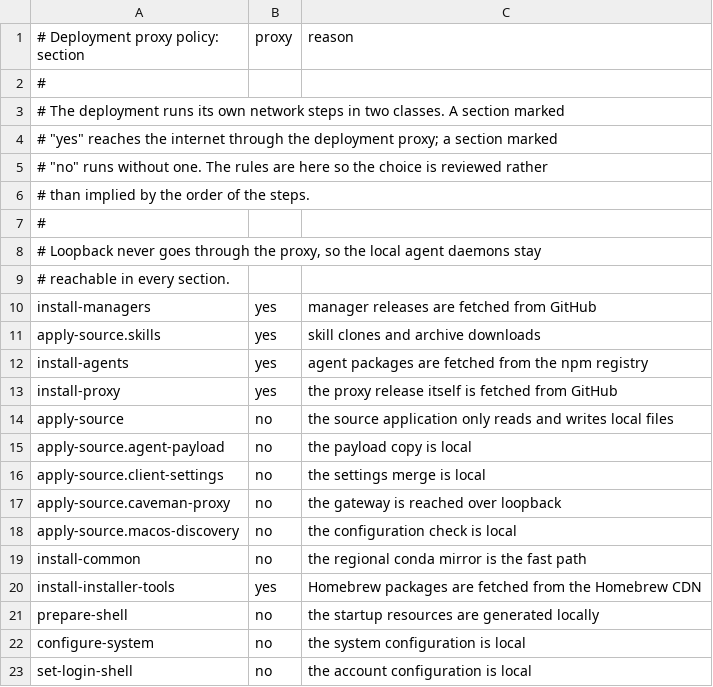
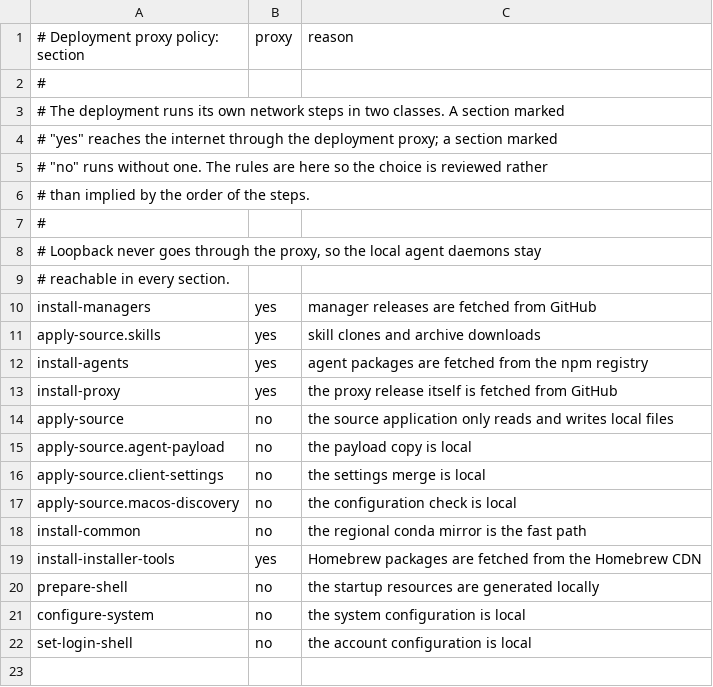
Before and after one commit to JoJoTsui/dotfiles, a TSV file: deployment/proxy-policy.tsv, drawn as a sheet.

Commit message:
[agents]: retire caveman bootstrap lifecycle
Remove the public gateway refresh step, configuration target, and merge policy so source application cannot revive a stopped gateway. Preserve existing device files and old merge baselines; retain former implementation files only as historical references.

Replace gateway-start expectations with Linux and macOS retirement regressions covering fresh homes, repeated applies, stale run state, unchanged bytes/modes/timestamps, and standalone skill deployment. Update ownership instructions and documentation. Both legacy-profile simulated applies and six focused boundary checks pass; Bash syntax and diff checks pass.

```diff
--- a/deployment/proxy-policy.tsv
+++ b/deployment/proxy-policy.tsv
@@ -16,3 +16,2 @@ apply-source.agent-payload|no|the payload copy is local
 apply-source.client-settings|no|the settings merge is local
-apply-source.caveman-proxy|no|the gateway is reached over loopback
 apply-source.macos-discovery|no|the configuration check is local
```
Also changed, not shown: deployment/client-settings/targets.tsv, 9 other files.
